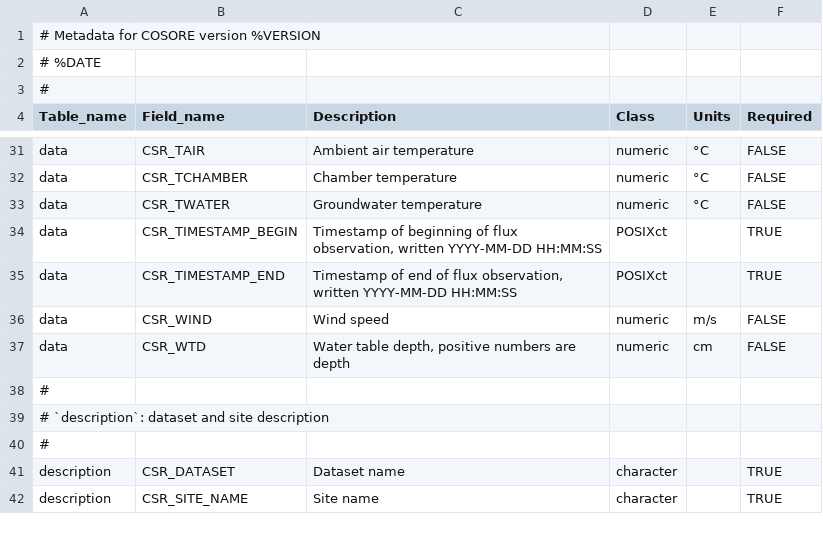
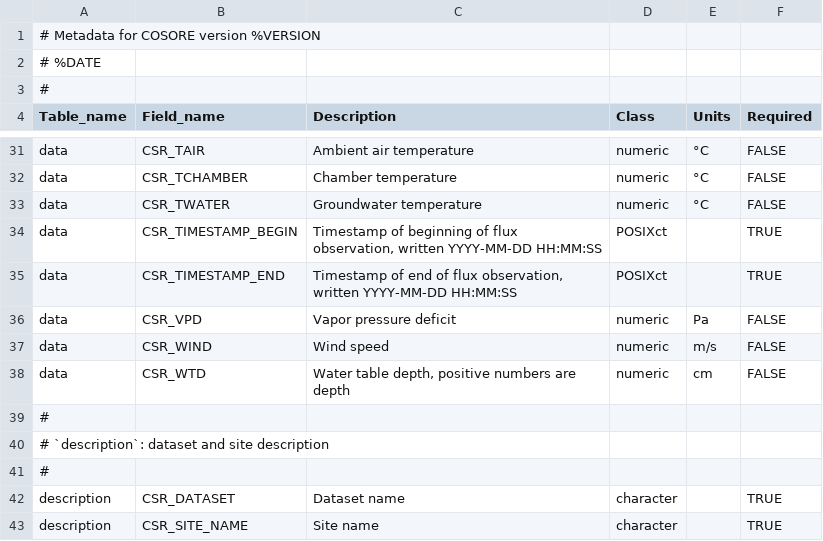
Before and after one commit to bpbond/cosore, a CSV file: inst/extdata/CSR_COLUMN_UNITS.csv, drawn as a sheet; only a part is shown, gaps mark what is left out.

Commit message:
Ingest #194 d20200331_PEICHL data; code changes for only-CH4 data

```diff
--- a/inst/extdata/CSR_COLUMN_UNITS.csv
+++ b/inst/extdata/CSR_COLUMN_UNITS.csv
@@ -35,2 +35,3 @@ data,CSR_TIMESTAMP_BEGIN,"Timestamp of beginning of flux observation, written YY
 data,CSR_TIMESTAMP_END,"Timestamp of end of flux observation, written YYYY-MM-DD HH:MM:SS",POSIXct,,TRUE
+data,CSR_VPD,Vapor pressure deficit,numeric,Pa,FALSE
 data,CSR_WIND,Wind speed,numeric,m/s,FALSE
```
Also changed, not shown: 6 other files.
